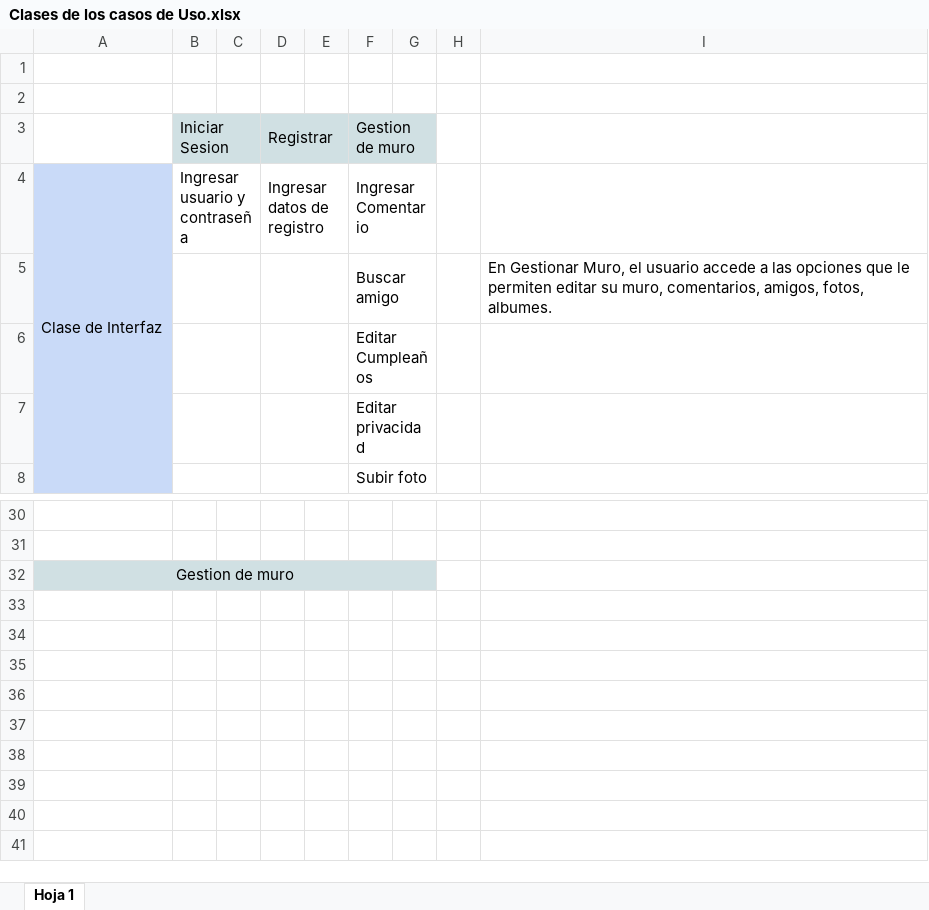
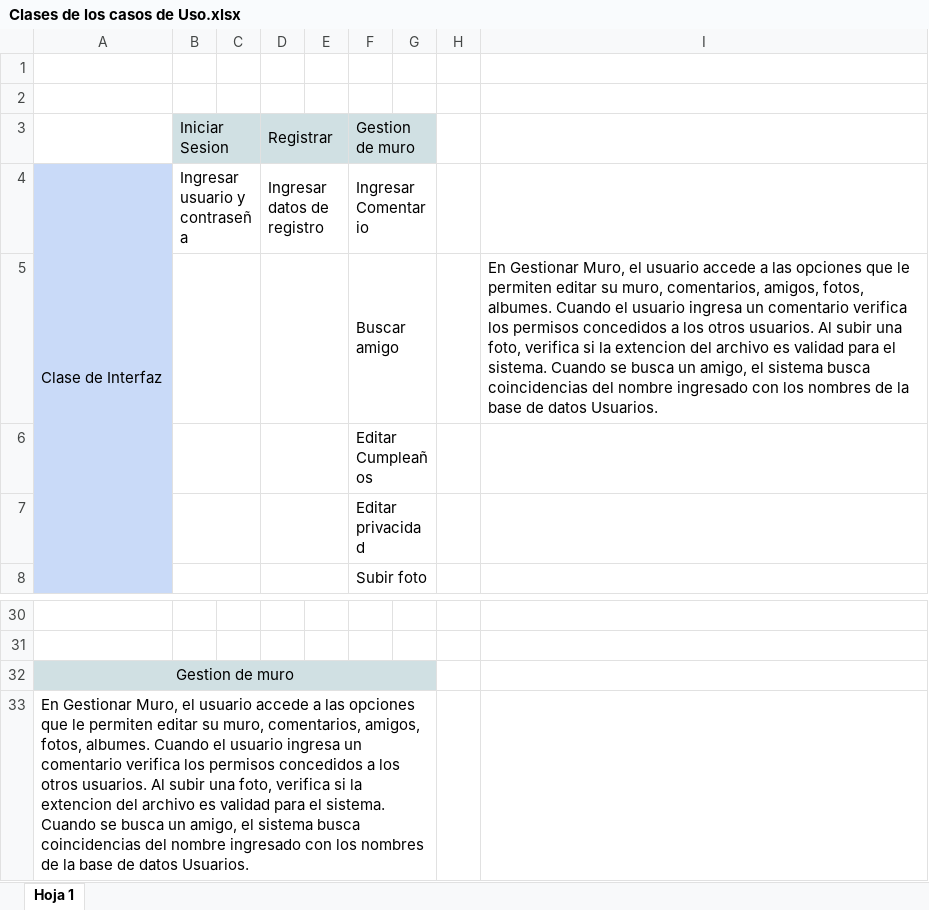
Before and after one commit to romisc/umbook-2015, an Excel workbook: Clases de los casos de Uso.xlsx, sheet Hoja 1, drawn as a sheet; only a part is shown, gaps mark what is left out; values as stored, in another font and other column widths than the file's, no borders; charts and pictures not drawn; the diff names each change by its address in the sheet, - before the commit and + after, or states it on an @@ line.

Commit message:
descripcion completa

```diff
--- a/Clases de los casos de Uso.xlsx (sheet Hoja 1)
+++ b/Clases de los casos de Uso.xlsx (sheet Hoja 1)
-I5: …fotos, albumes.
+I5: …fotos, albumes. Cuando el usuario ingresa un comentario verifica los permisos concedidos a los otros usuarios. Al subir una foto, verifica si la extencion del archivo es validad para el sistema. Cuando se busca un amigo, el sistema busca coincidencias del nombre ingresado con los nombres de la base de datos Usuarios.
+row 33: En Gestionar Muro, el usuario accede a las opciones que le permiten editar su muro, comentarios, amigos, fotos, albumes. Cuando el usuario ingresa un comentario verifica los permisos concedidos a los otros usuarios. Al subir una foto, verifica si la extencion del archivo es validad para el sistema. Cuando se busca un amigo, el sistema busca coincidencias del nombre ingresado con los nombres de la base de datos Usuarios.
```
Also changed, not shown: charts or pictures.
